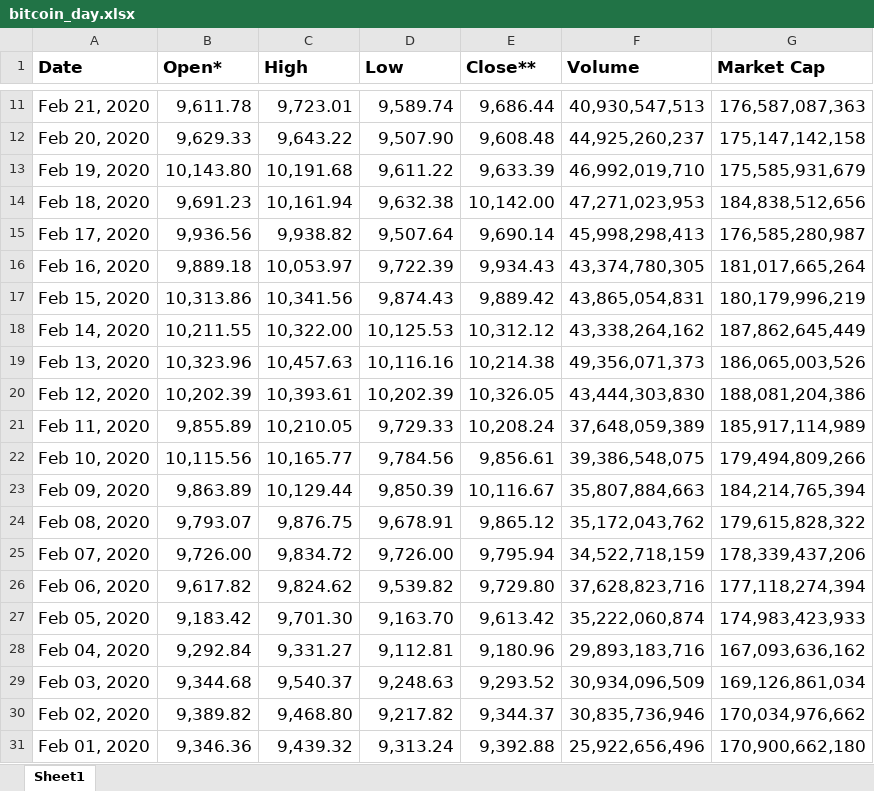
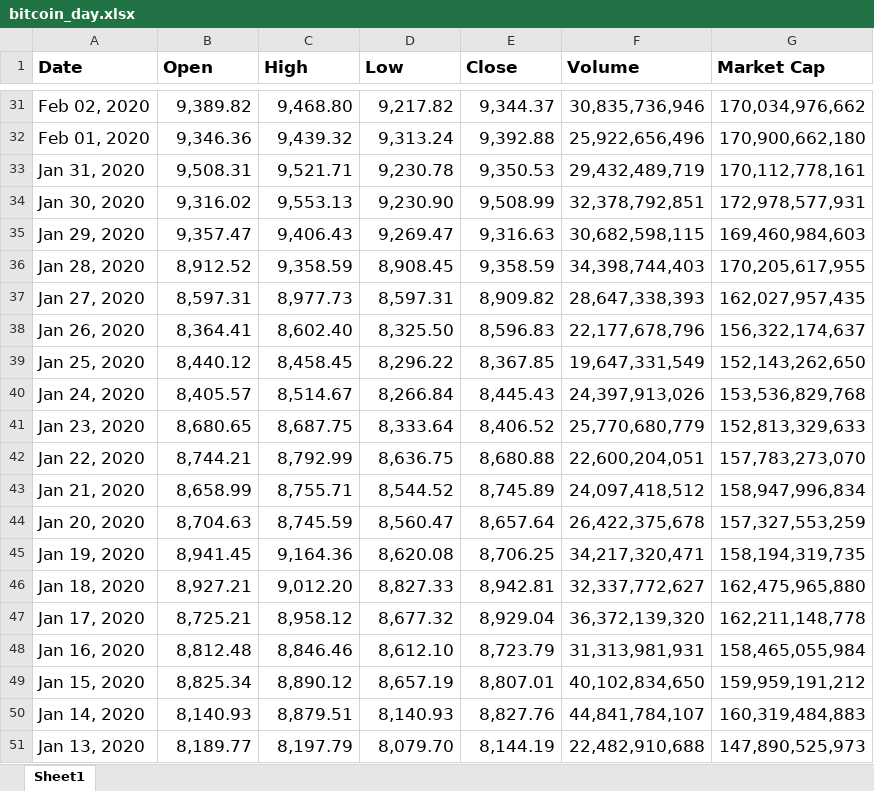
Before and after one commit to kyosek/change-point-detection-kl-divergence, an Excel workbook: resources/data/bitcoin_day.xlsx, sheet Sheet1, drawn as a sheet; only a part is shown, gaps mark what is left out; the shorter side is filled out with more unchanged rows; values as stored, in another font and other column widths than the file's, no borders; removed rows and columns are numbered as before the commit, all else as after; the diff covers the shown part only; the diff names each change by its address in the sheet, - before the commit and + after, or states it on an @@ line.

```diff
--- a/resources/data/bitcoin_day.xlsx (sheet Sheet1)
+++ b/resources/data/bitcoin_day.xlsx (sheet Sheet1)
-B1: Open*
+B1: Open
-E1: Close**
+E1: Close
-row 11: Feb 21, 2020 | 9,611.78 | 9,723.01 | 9,589.74 | 9,686.44 | 40,930,547,513 | 176,587,087,363
-row 12: Feb 20, 2020 | 9,629.33 | 9,643.22 | 9,507.90 | 9,608.48 | 44,925,260,237 | 175,147,142,158
-row 13: Feb 19, 2020 | 10,143.80 | 10,191.68 | 9,611.22 | 9,633.39 | 46,992,019,710 | 175,585,931,679
-row 14: Feb 18, 2020 | 9,691.23 | 10,161.94 | 9,632.38 | 10,142.00 | 47,271,023,953 | 184,838,512,656
-row 15: Feb 17, 2020 | 9,936.56 | 9,938.82 | 9,507.64 | 9,690.14 | 45,998,298,413 | 176,585,280,987
-row 16: Feb 16, 2020 | 9,889.18 | 10,053.97 | 9,722.39 | 9,934.43 | 43,374,780,305 | 181,017,665,264
-row 17: Feb 15, 2020 | 10,313.86 | 10,341.56 | 9,874.43 | 9,889.42 | 43,865,054,831 | 180,179,996,219
-row 18: Feb 14, 2020 | 10,211.55 | 10,322.00 | 10,125.53 | 10,312.12 | 43,338,264,162 | 187,862,645,449
-row 19: Feb 13, 2020 | 10,323.96 | 10,457.63 | 10,116.16 | 10,214.38 | 49,356,071,373 | 186,065,003,526
-row 20: Feb 12, 2020 | 10,202.39 | 10,393.61 | 10,202.39 | 10,326.05 | 43,444,303,830 | 188,081,204,386
-row 21: Feb 11, 2020 | 9,855.89 | 10,210.05 | 9,729.33 | 10,208.24 | 37,648,059,389 | 185,917,114,989
-row 22: Feb 10, 2020 | 10,115.56 | 10,165.77 | 9,784.56 | 9,856.61 | 39,386,548,075 | 179,494,809,266
-row 23: Feb 09, 2020 | 9,863.89 | 10,129.44 | 9,850.39 | 10,116.67 | 35,807,884,663 | 184,214,765,394
-row 24: Feb 08, 2020 | 9,793.07 | 9,876.75 | 9,678.91 | 9,865.12 | 35,172,043,762 | 179,615,828,322
-row 25: Feb 07, 2020 | 9,726.00 | 9,834.72 | 9,726.00 | 9,795.94 | 34,522,718,159 | 178,339,437,206
-row 26: Feb 06, 2020 | 9,617.82 | 9,824.62 | 9,539.82 | 9,729.80 | 37,628,823,716 | 177,118,274,394
-row 27: Feb 05, 2020 | 9,183.42 | 9,701.30 | 9,163.70 | 9,613.42 | 35,222,060,874 | 174,983,423,933
-row 28: Feb 04, 2020 | 9,292.84 | 9,331.27 | 9,112.81 | 9,180.96 | 29,893,183,716 | 167,093,636,162
-row 29: Feb 03, 2020 | 9,344.68 | 9,540.37 | 9,248.63 | 9,293.52 | 30,934,096,509 | 169,126,861,034
```
Also changed, not shown: 27 added rows and 7 removed rows elsewhere in this sheet, 15 other files.
